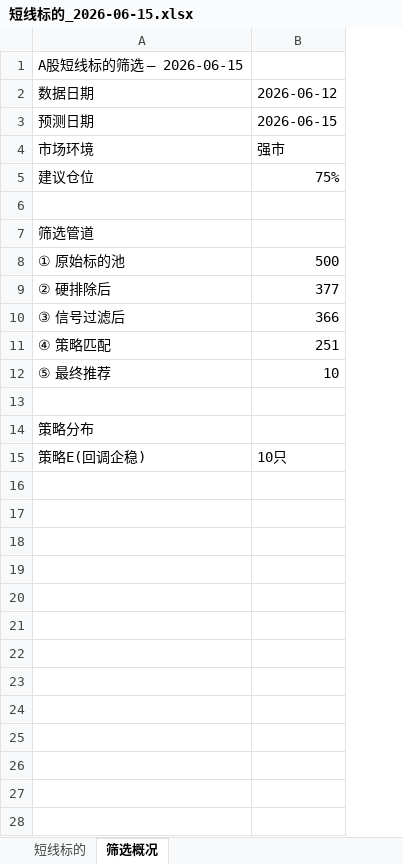
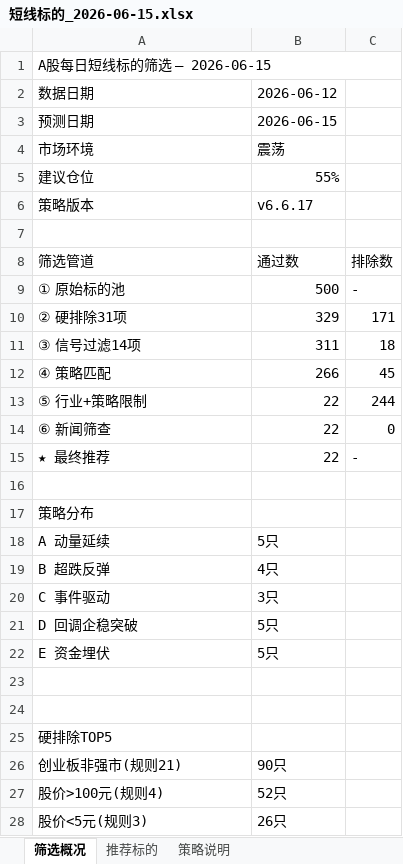
Before and after one commit to lc132/lv, an Excel workbook: 短线标的_2026-06-15.xlsx, sheet 筛选概况, drawn as a sheet; only a part is shown; values as stored, in another font and other column widths than the file's, no cell formats; removed rows and columns are numbered as before the commit, all else as after; the diff covers the shown part only; the diff names each change by its address in the sheet, - before the commit and + after, or states it on an @@ line.

```diff
--- a/短线标的_2026-06-15.xlsx (sheet 筛选概况)
+++ b/短线标的_2026-06-15.xlsx (sheet 筛选概况)
-sheet tab: 短线标的
+sheet tab: 推荐标的
+sheet tab: 策略说明
+column C, rows 8-9: 排除数 | -; row 12: 45
-A1 (数据日期): A股短线标的筛选 — 2026-06-15
+A1 (数据日期): A股每日短线标的筛选 — 2026-06-15
+A1:C1 merged
-B4 (2026-06-12): 强市
+B4 (2026-06-12): 震荡
-B5 (2026-06-12): 75%
+B5 (2026-06-12): 55%
+row 6: 策略版本 | v6.6.17
-B8 (2026-06-12): (empty)
+B8 (2026-06-12): 通过数
-row 9: ② 硬排除后 | 377
-row 10: ③ 信号过滤后 | 366
+row 10: ② 硬排除31项 | 329 | 171
+row 11: ③ 信号过滤14项 | 311 | 18
-B12 (2026-06-12): 251
+B12 (2026-06-12): 266
-row 12: ⑤ 最终推荐 | 10
+row 13: ⑤ 行业+策略限制 | 22 | 244
+row 14: ⑥ 新闻筛查 | 22 | 0
+row 15: ★ 最终推荐 | 22 | -
+row 18: A 动量延续 | 5只
+row 19: B 超跌反弹 | 4只
+row 20: C 事件驱动 | 3只
+row 21: D 回调企稳突破 | 5只
+row 22: E 资金埋伏 | 5只
-row 23: 策略E(回调企稳) | 10只
+row 23: (empty)
+row 24: (empty)
+row 25: 硬排除TOP5
+row 26: 创业板非强市(规则21) | 90只
+row 27: 股价>100元(规则4) | 52只
+row 28: 股价<5元(规则3) | 26只
```
Also changed, not shown: 4 added rows elsewhere in this sheet, cell formats.
